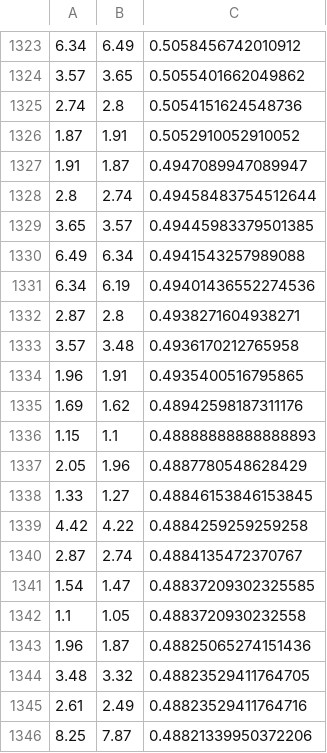
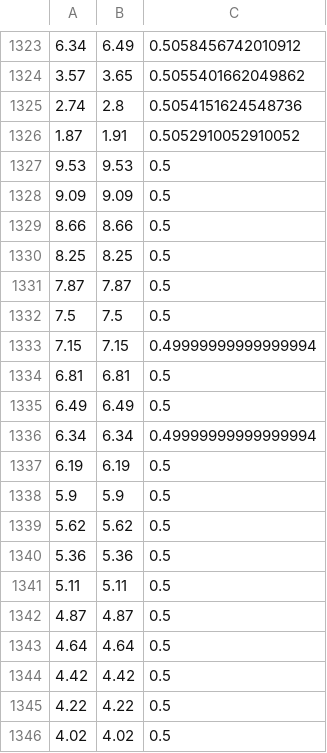
Before and after one commit to HamsterAPig/ResistanceRatioCalculation, a CSV file: res/4.csv, drawn as a sheet; only a part is shown, gaps mark what is left out; the shorter side is filled out with more unchanged rows; the diff covers the shown part only; the diff names each change by its address in the sheet, - before the commit and + after, or states it on an @@ line.

```diff
--- a/res/4.csv
+++ b/res/4.csv
+row 1327: 9.53 | 9.53 | 0.5
+row 1328: 9.09 | 9.09 | 0.5
+row 1329: 8.66 | 8.66 | 0.5
+row 1330: 8.25 | 8.25 | 0.5
+row 1331: 7.87 | 7.87 | 0.5
+row 1332: 7.5 | 7.5 | 0.5
+row 1333: 7.15 | 7.15 | 0.49999999999999994
+row 1334: 6.81 | 6.81 | 0.5
+row 1335: 6.49 | 6.49 | 0.5
+row 1336: 6.34 | 6.34 | 0.49999999999999994
+row 1337: 6.19 | 6.19 | 0.5
+row 1338: 5.9 | 5.9 | 0.5
+row 1339: 5.62 | 5.62 | 0.5
+row 1340: 5.36 | 5.36 | 0.5
+row 1341: 5.11 | 5.11 | 0.5
+row 1342: 4.87 | 4.87 | 0.5
+row 1343: 4.64 | 4.64 | 0.5
+row 1344: 4.42 | 4.42 | 0.5
+row 1345: 4.22 | 4.22 | 0.5
+row 1346: 4.02 | 4.02 | 0.5
```
Also changed, not shown: 32 added rows elsewhere in this file, res/1.csv, res/2.csv, 4 other files.
